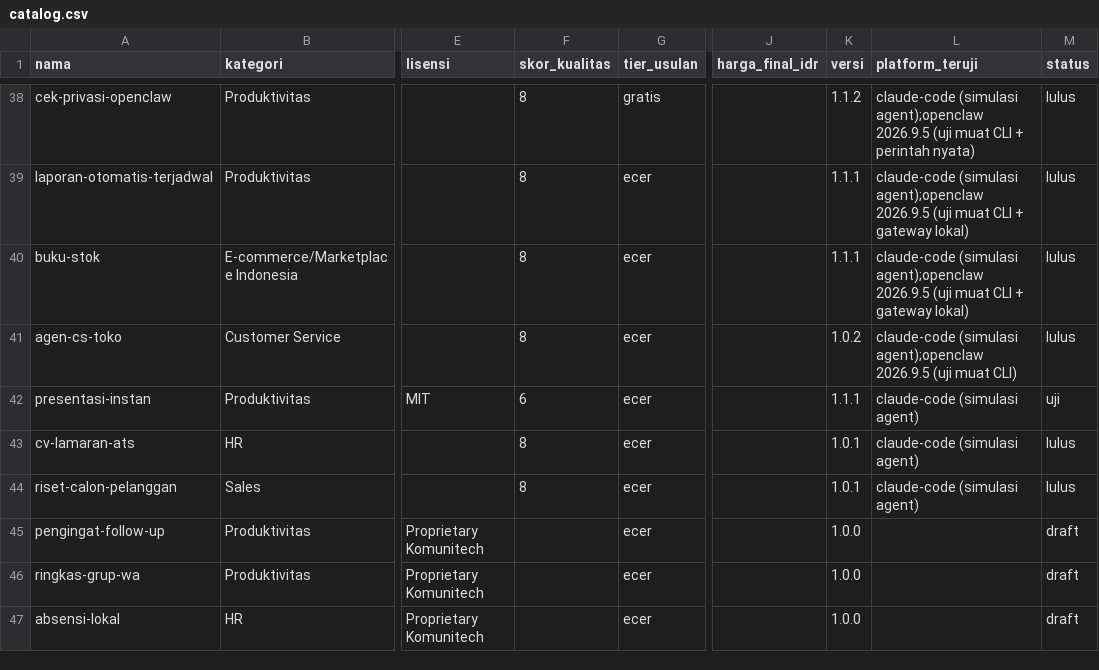
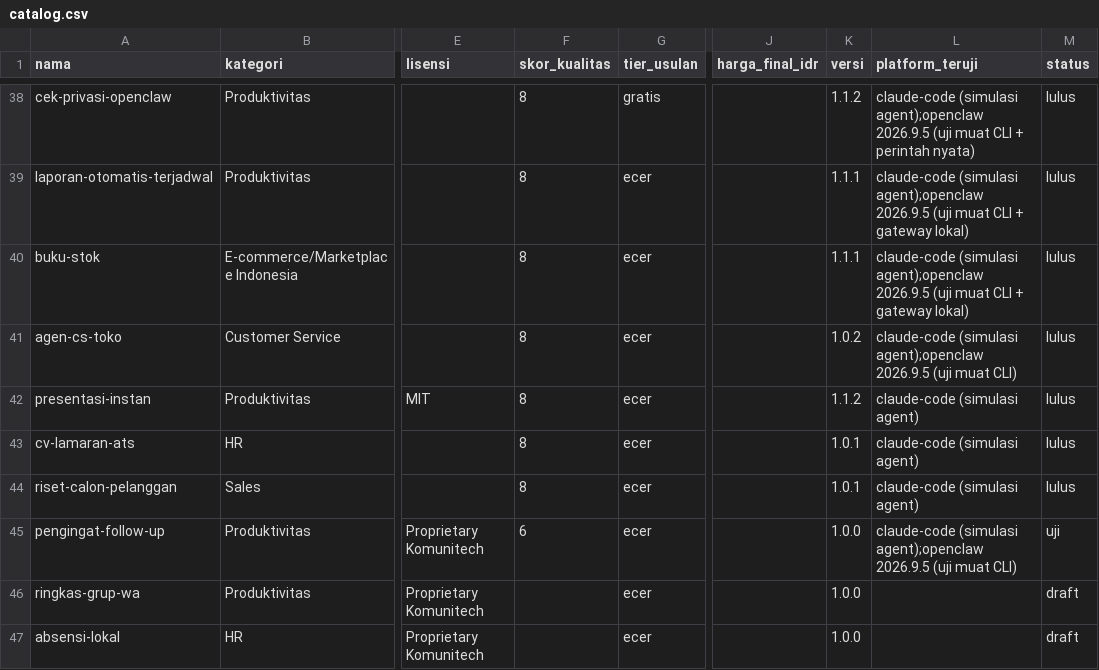
Before and after one commit to Komunitech-Skills/Skills-Product-by-Claude-Code, a CSV file: catalog.csv, drawn as a sheet; only a part is shown, gaps mark what is left out; the diff names each change by its address in the sheet, - before the commit and + after, or states it on an @@ line.

```diff
--- a/catalog.csv
+++ b/catalog.csv
-F42 (skor_kualitas): 6
+F42 (skor_kualitas): 8
-K42 (versi): 1.1.1
+K42 (versi): 1.1.2
-M42 (status): uji
+M42 (status): lulus
-F45 (skor_kualitas): (empty)
+F45 (skor_kualitas): 6
-L45 (platform_teruji): (empty)
+L45 (platform_teruji): claude-code (simulasi agent);openclaw 2026.9.5 (uji muat CLI)
-M45 (status): draft
+M45 (status): uji
```
Also changed, not shown: 5 other files.
